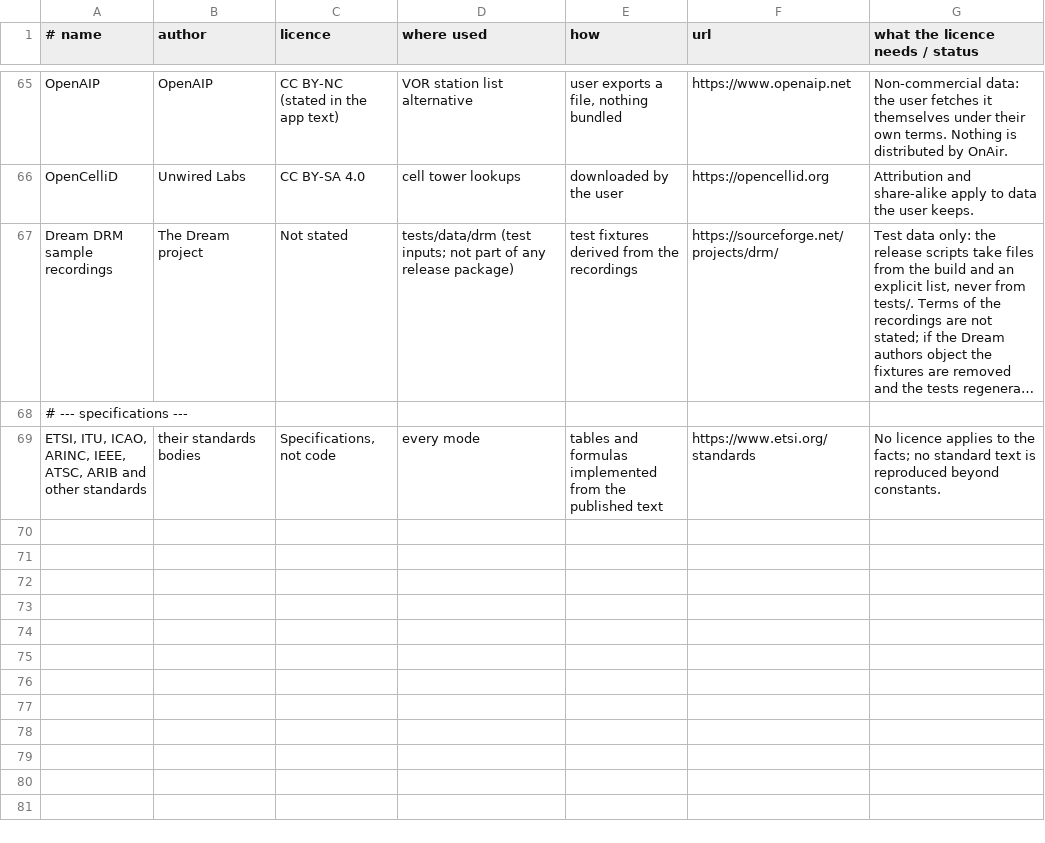
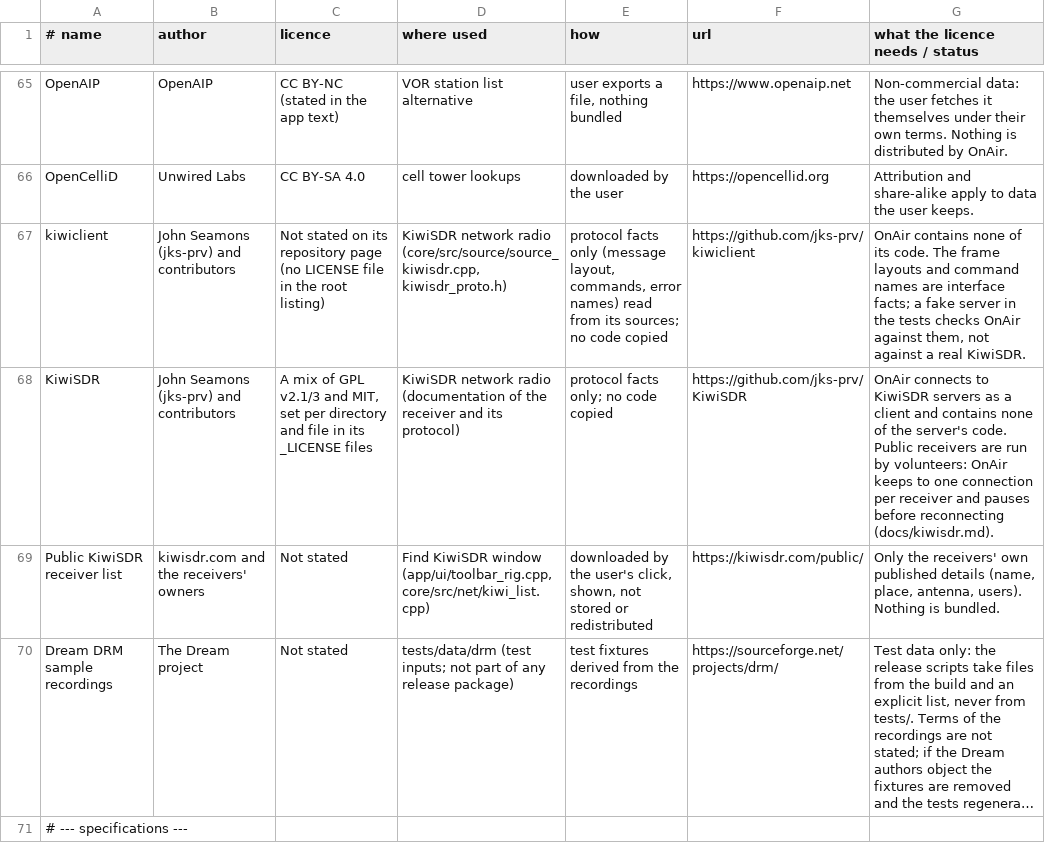
Before and after one commit to 9A4AM/OnAir, a TSV file: tools/credits_data.tsv, drawn as a sheet; only a part is shown, gaps mark what is left out; the shorter side is filled out with more unchanged rows; long unchanged cells end in …; the diff names each change by its address in the sheet, - before the commit and + after, or states it on an @@ line.

```diff
--- a/tools/credits_data.tsv
+++ b/tools/credits_data.tsv
+row 67: kiwiclient | John Seamons (jks-prv) and contributors | Not stated on its repository page (no LICENSE file in the root listing) | KiwiSDR network radio (core/src/source/source_kiwisdr.cpp, kiwisdr_proto.h) | protocol facts only (message layout, commands, error names) read from its sources; no code copied | https://github.com/jks-prv/kiwiclient | OnAir contains none of its code. The frame layouts and command names are interface facts; a fake server in the tests checks OnAir against them, not against a real KiwiSDR.
+row 68: KiwiSDR | John Seamons (jks-prv) and contributors | A mix of GPL v2.1/3 and MIT, set per directory and file in its _LICENSE files | KiwiSDR network radio (documentation of the receiver and its protocol) | protocol facts only; no code copied | https://github.com/jks-prv/KiwiSDR | OnAir connects to KiwiSDR servers as a client and contains none of the server's code. Public receivers are run by volunteers: OnAir keeps to one connection per receiver and pauses before reconnecting (docs/kiwisdr.md).
+row 69: Public KiwiSDR receiver list | kiwisdr.com and the receivers' owners | Not stated | Find KiwiSDR window (app/ui/toolbar_rig.cpp, core/src/net/kiwi_list.cpp) | downloaded by the user's click, shown, not stored or redistributed | https://kiwisdr.com/public/ | Only the receivers' own published details (name, place, antenna, users). Nothing is bundled.
```
Also changed, not shown: 6 other files.
